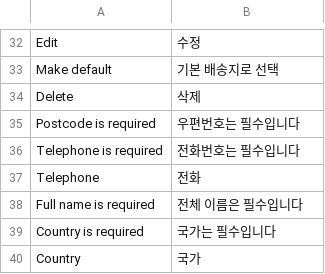
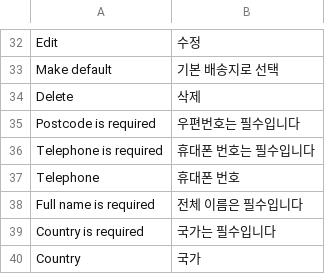
Before and after one commit to grooboost/evershop, a CSV file: translations/ko/account.csv, drawn as a sheet; only a part is shown, gaps mark what is left out.

Commit message:
Modify telephone ko text

```diff
--- a/translations/ko/account.csv
+++ b/translations/ko/account.csv
@@ -35,4 +35,4 @@ Delete, 삭제
 Postcode is required, 우편번호는 필수입니다
-Telephone is required, 전화번호는 필수입니다
-Telephone, 전화
+Telephone is required, 휴대폰 번호는 필수입니다
+Telephone, 휴대폰 번호
 Full name is required, 전체 이름은 필수입니다
```
